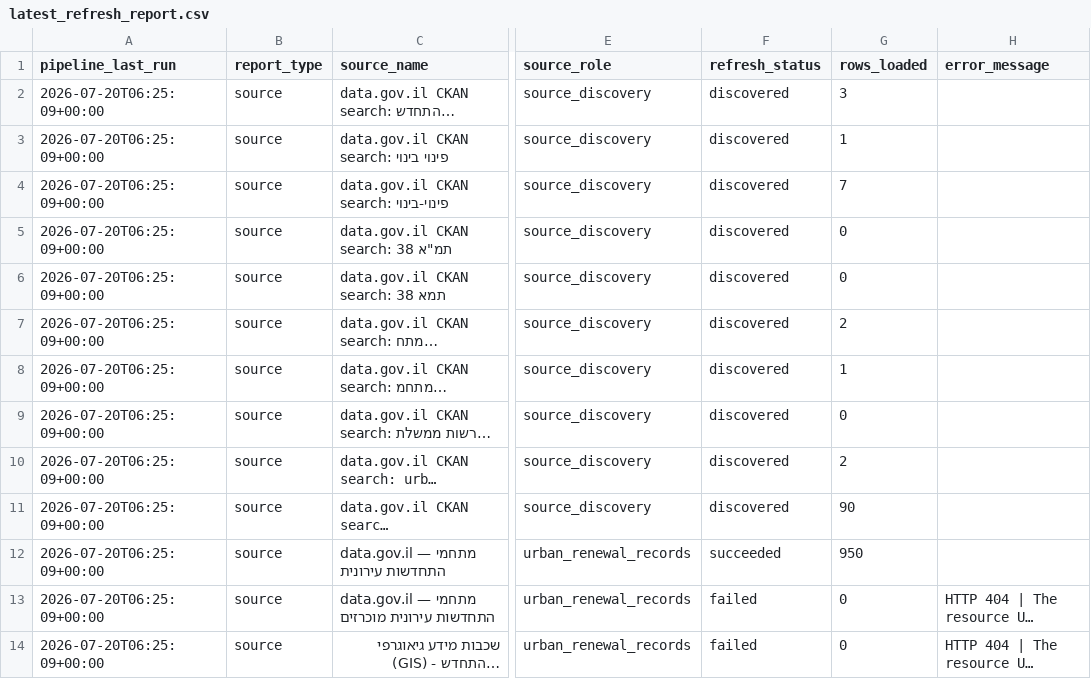
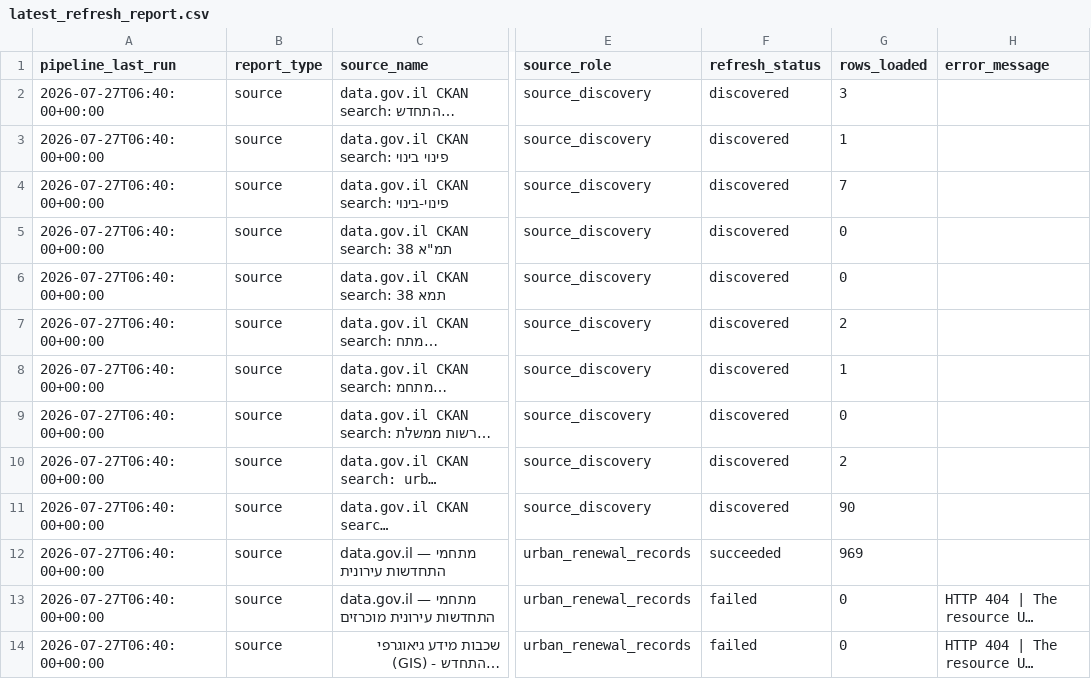
Before and after one commit to guyluzon64/kaos-urban-renewal, a CSV file: data/metadata/latest_refresh_report.csv, drawn as a sheet; only a part is shown, gaps mark what is left out; long unchanged cells end in …; the diff covers the shown part only; the diff names each change by its address in the sheet, - before the commit and + after, or states it on an @@ line.

```diff
--- a/data/metadata/latest_refresh_report.csv
+++ b/data/metadata/latest_refresh_report.csv
-A2:A14 (pipeline_last_run): 2026-07-20T06:25:09+00:00
+A2:A14 (pipeline_last_run): 2026-07-27T06:40:00+00:00
-G12 (rows_loaded): 950
+G12 (rows_loaded): 969
```
Also changed, not shown: 19 edited cells elsewhere in this file, data/metadata/source_inventory.csv, 3 other files.
